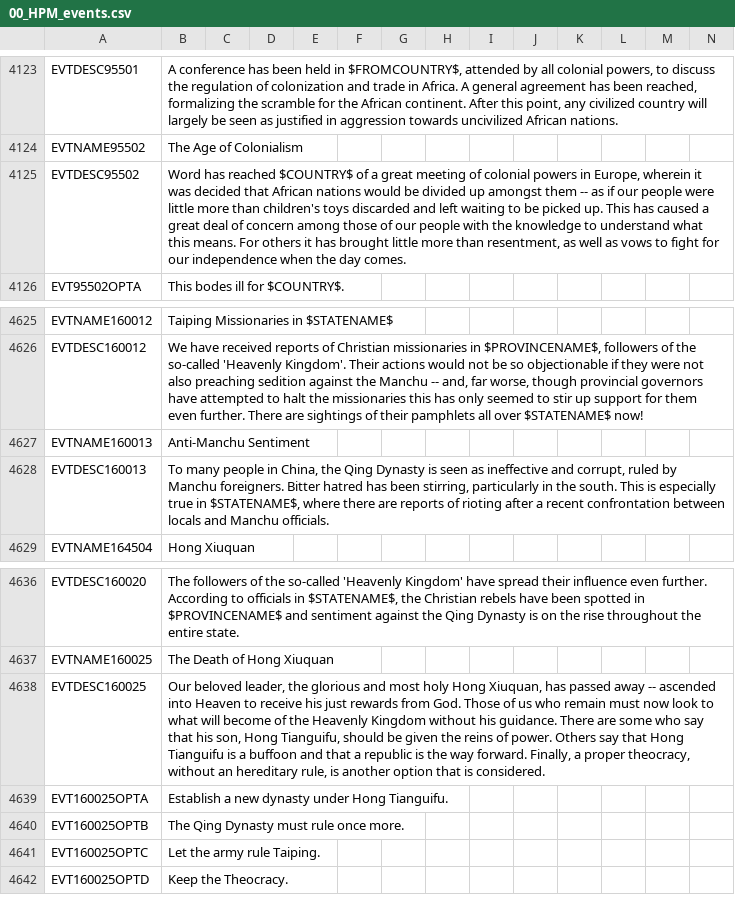
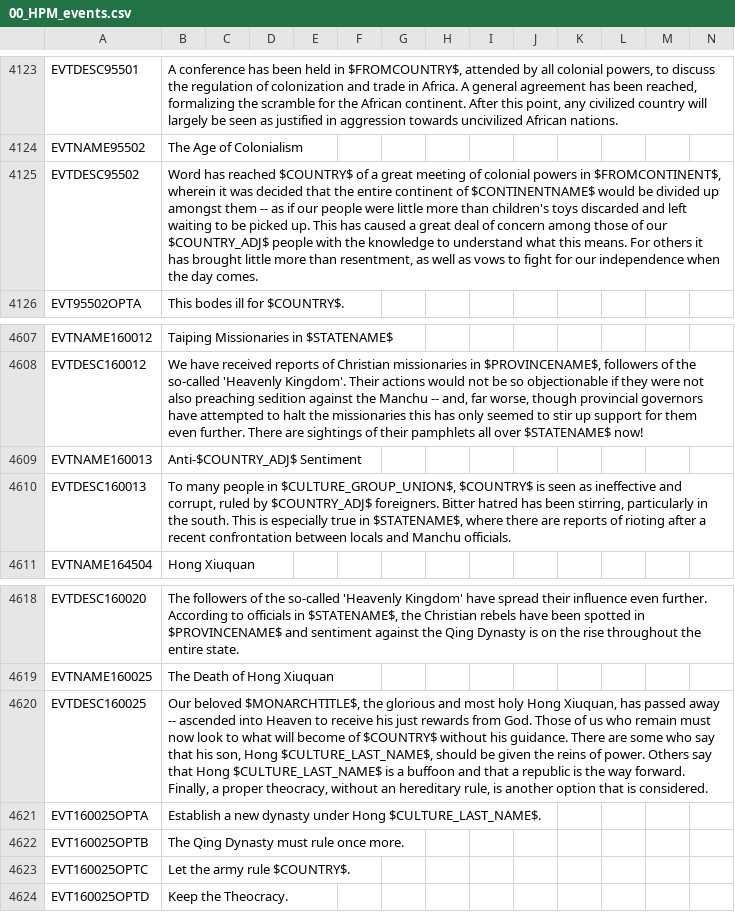
Before and after one commit to Nivaturimika/AHMP, a CSV file: AHPM_MP/localisation/00_HPM_events.csv, drawn as a sheet; only a part is shown, gaps mark what is left out; the diff covers the shown part only.

Commit message:
Making africa berlin conference is like throwing a spaghetti at the wall and seeing what sticks

```diff
--- a/AHPM_MP/localisation/00_HPM_events.csv
+++ b/AHPM_MP/localisation/00_HPM_events.csv
@@ -4124,3 +4124,3 @@ EVTDESC95501;A conference has been held in $FROMCOUNTRY$, attended by all coloni
 EVTNAME95502;The Age of Colonialism;;;;;;;;;;;;;
-EVTDESC95502;Word has reached $COUNTRY$ of a great meeting of colonial powers in Europe, wherein it was decided that African nations would be divided up amongst them -- as if our people were little more than children's toys discarded and left waiting to be picked up. This has caused a great deal of concern among those of our people with the knowledge to understand what this means. For others it has brought little more than resentment, as well as vows to fight for our independence when the day comes.;;;;;;;;;;;;;
+EVTDESC95502;Word has reached $COUNTRY$ of a great meeting of colonial powers in $FROMCONTINENT$, wherein it was decided that the entire continent of $CONTINENTNAME$ would be divided up amongst them -- as if our people were little more than children's toys discarded and left waiting to be picked up. This has caused a great deal of concern among those of our $COUNTRY_ADJ$ people with the knowledge to understand what this means. For others it has brought little more than resentment, as well as vows to fight for our independence when the day comes.;;;;;;;;;;;;;
 EVT95502OPTA;This bodes ill for $COUNTRY$.;;;;;;;;;;;;;
@@ -4626,4 +4608,4 @@ EVTNAME160012;Taiping Missionaries in $STATENAME$;;;;;;;;;;;;;
 EVTDESC160012;We have received reports of Christian missionaries in $PROVINCENAME$, followers of the so-called 'Heavenly Kingdom'. Their actions would not be so objectionable if they were not also preaching sedition against the Manchu -- and, far worse, though provincial governors have attempted to halt the missionaries this has only seemed to stir up support for them even further. There are sightings of their pamphlets all over $STATENAME$ now!;;;;;;;;;;;;;
-EVTNAME160013;Anti-Manchu Sentiment;;;;;;;;;;;;;
-EVTDESC160013;To many people in China, the Qing Dynasty is seen as ineffective and corrupt, ruled by Manchu foreigners. Bitter hatred has been stirring, particularly in the south. This is especially true in $STATENAME$, where there are reports of rioting after a recent confrontation between locals and Manchu officials.;;;;;;;;;;;;;
+EVTNAME160013;Anti-$COUNTRY_ADJ$ Sentiment;;;;;;;;;;;;;
+EVTDESC160013;To many people in $CULTURE_GROUP_UNION$, $COUNTRY$ is seen as ineffective and corrupt, ruled by $COUNTRY_ADJ$ foreigners. Bitter hatred has been stirring, particularly in the south. This is especially true in $STATENAME$, where there are reports of rioting after a recent confrontation between locals and Manchu officials.;;;;;;;;;;;;;
 EVTNAME164504;Hong Xiuquan;;;;;;;;;;;;;
@@ -4637,6 +4619,6 @@ EVTDESC160020;The followers of the so-called 'Heavenly Kingdom' have spread thei
 EVTNAME160025;The Death of Hong Xiuquan;;;;;;;;;;;;;
-EVTDESC160025;Our beloved leader, the glorious and most holy Hong Xiuquan, has passed away -- ascended into Heaven to receive his just rewards from God. Those of us who remain must now look to what will become of the Heavenly Kingdom without his guidance. There are some who say that his son, Hong Tianguifu, should be given the reins of power. Others say that Hong Tianguifu is a buffoon and that a republic is the way forward. Finally, a proper theocracy, without an hereditary rule, is another option that is considered.;;;;;;;;;;;;;
-EVT160025OPTA;Establish a new dynasty under Hong Tianguifu.;;;;;;;;;;;;;
+EVTDESC160025;Our beloved $MONARCHTITLE$, the glorious and most holy Hong Xiuquan, has passed away -- ascended into Heaven to receive his just rewards from God. Those of us who remain must now look to what will become of $COUNTRY$ without his guidance. There are some who say that his son, Hong $CULTURE_LAST_NAME$, should be given the reins of power. Others say that Hong $CULTURE_LAST_NAME$ is a buffoon and that a republic is the way forward. Finally, a proper theocracy, without an hereditary rule, is another option that is considered.;;;;;;;;;;;;;
+EVT160025OPTA;Establish a new dynasty under Hong $CULTURE_LAST_NAME$.;;;;;;;;;;;;;
 EVT160025OPTB;The Qing Dynasty must rule once more.;;;;;;;;;;;;;
-EVT160025OPTC;Let the army rule Taiping.;;;;;;;;;;;;;
+EVT160025OPTC;Let the army rule $COUNTRY$.;;;;;;;;;;;;;
 EVT160025OPTD;Keep the Theocracy.;;;;;;;;;;;;;
```
Also changed, not shown: 18 removed rows and 3 edited cells elsewhere in this file, 5 other files.
